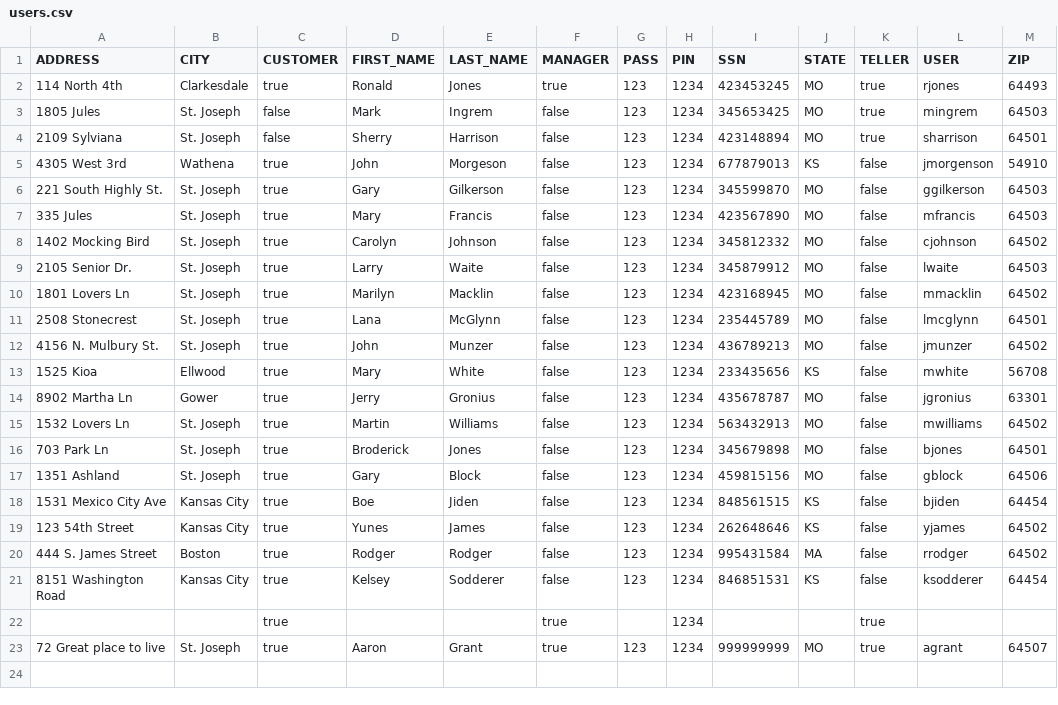
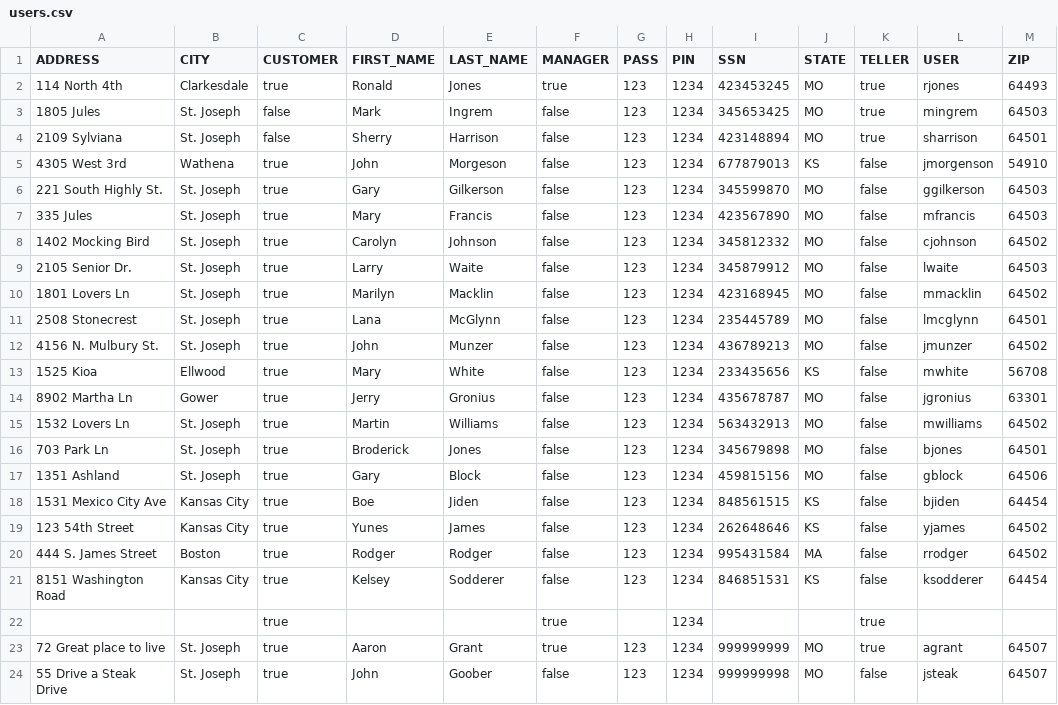
Before and after one commit to abg5043/BankingApplication, a CSV file: users.csv, drawn as a sheet.

```diff
--- a/users.csv
+++ b/users.csv
@@ -23 +23,2 @@
 "72 Great place to live","St. Joseph","true","Aaron","Grant","true","123","1234","999999999","MO","true","agrant","64507"
+"55 Drive a Steak Drive","St. Joseph","true","John","Goober","false","123","1234","999999998","MO","false","jsteak","64507"
```
Also changed, not shown: checking.csv, savings.csv, 11 other files.
